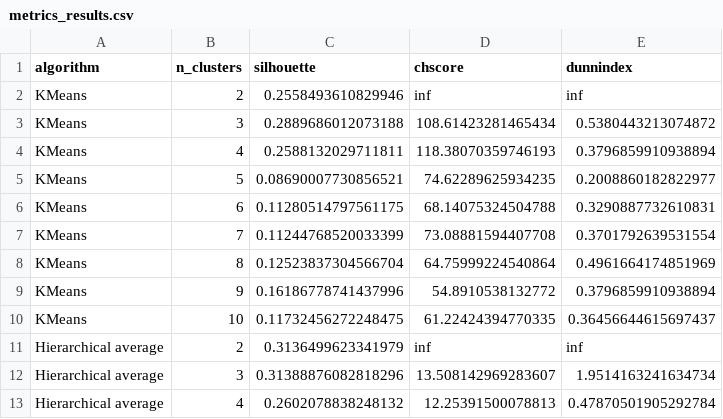
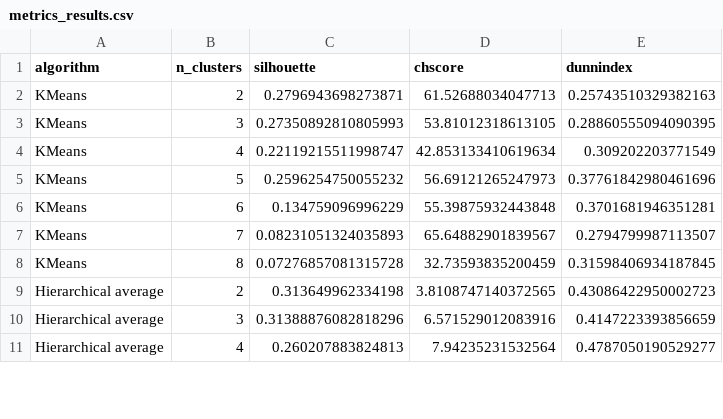
Before and after one commit to amakarewicz/BEngThesis, a CSV file: data/metrics_results.csv, drawn as a sheet; only a part is shown; the diff covers the shown part only.

Commit message:
metrics calculation fix + cleaning

```diff
--- a/data/metrics_results.csv
+++ b/data/metrics_results.csv
@@ -1,13 +1,11 @@
 algorithm,n_clusters,silhouette,chscore,dunnindex
-KMeans,2,0.2558493610829946,inf,inf
-KMeans,3,0.2889686012073188,108.61423281465434,0.5380443213074872
-KMeans,4,0.2588132029711811,118.38070359746193,0.3796859910938894
-KMeans,5,0.08690007730856521,74.62289625934235,0.2008860182822977
-KMeans,6,0.11280514797561175,68.14075324504788,0.3290887732610831
-KMeans,7,0.11244768520033399,73.08881594407708,0.3701792639531554
-KMeans,8,0.12523837304566704,64.75999224540864,0.4961664174851969
-KMeans,9,0.16186778741437996,54.8910538132772,0.3796859910938894
-KMeans,10,0.11732456272248475,61.22424394770335,0.36456644615697437
-Hierarchical average,2,0.3136499623341979,inf,inf
-Hierarchical average,3,0.31388876082818296,13.508142969283607,1.9514163241634734
-Hierarchical average,4,0.2602078838248132,12.25391500078813,0.47870501905292784
+KMeans,2,0.2796943698273871,61.52688034047713,0.25743510329382163
+KMeans,3,0.27350892810805993,53.81012318613105,0.28860555094090395
+KMeans,4,0.22119215511998747,42.853133410619634,0.309202203771549
+KMeans,5,0.2596254750055232,56.69121265247973,0.37761842980461696
+KMeans,6,0.134759096996229,55.39875932443848,0.3701681946351281
+KMeans,7,0.08231051324035893,65.64882901839567,0.2794799987113507
+KMeans,8,0.07276857081315728,32.73593835200459,0.31598406934187845
+Hierarchical average,2,0.313649962334198,3.8108747140372565,0.43086422950002723
+Hierarchical average,3,0.31388876082818296,6.571529012083916,0.4147223393856659
+Hierarchical average,4,0.260207883824813,7.94235231532564,0.4787050190529277
```
Also changed, not shown: 6 removed rows and 51 edited cells elsewhere in this file, data/data.csv, data/data_box.csv, 12 other files.
